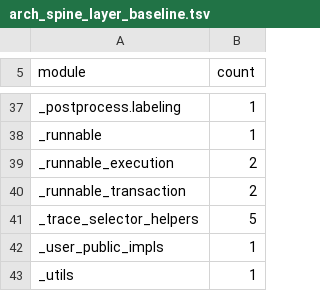
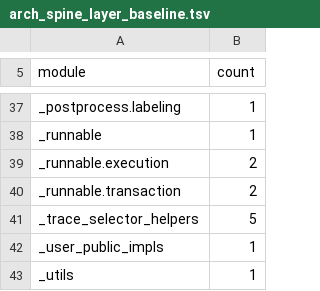
Before and after one commit to johnmarktaylor91/torchlens, a TSV file: scripts/checks/arch_spine_layer_baseline.tsv, drawn as a sheet; only a part is shown, gaps mark what is left out.

Commit message:
refactor(runnable): re-point every importer and path at torchlens._runnable
Run tools/codemods/runnable_package.py (new, re-runnable, --check) over
torchlens, scripts, tools and the top-level config: relative imports in the
package re-pointed (moved internals become bare submodules, other root
modules gain one dot), outside importers re-pointed to
torchlens._runnable.<name>, path strings re-keyed. The seven per-module
torch-privates license rows are dropped (the _runnable package row covers
them), the two layer-baseline rows and the file-cap allowlist and size
ledger rows re-keyed at the same counts, _schema_bindings re-spelled to
its generator's output, where.md regenerated, and the removed-spelling
lint gains a runnable_package tripwire for the old dotted and path
spellings. Tests and prose docs are re-pointed by their own commits.

```diff
--- a/scripts/checks/arch_spine_layer_baseline.tsv
+++ b/scripts/checks/arch_spine_layer_baseline.tsv
@@ -38,4 +38,4 @@ _postprocess.labeling	1
 _runnable	1
-_runnable_execution	2
-_runnable_transaction	2
+_runnable.execution	2
+_runnable.transaction	2
 _trace_selector_helpers	5
```
Also changed, not shown: 48 other files.
